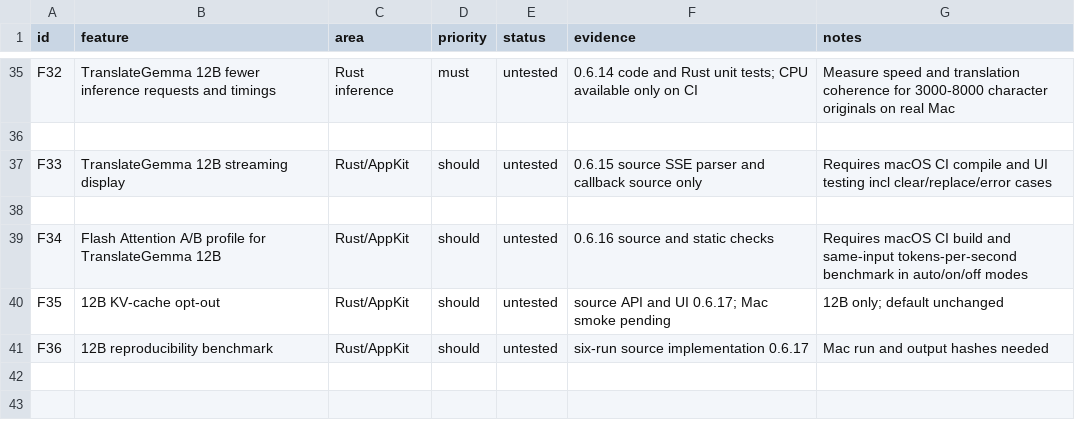
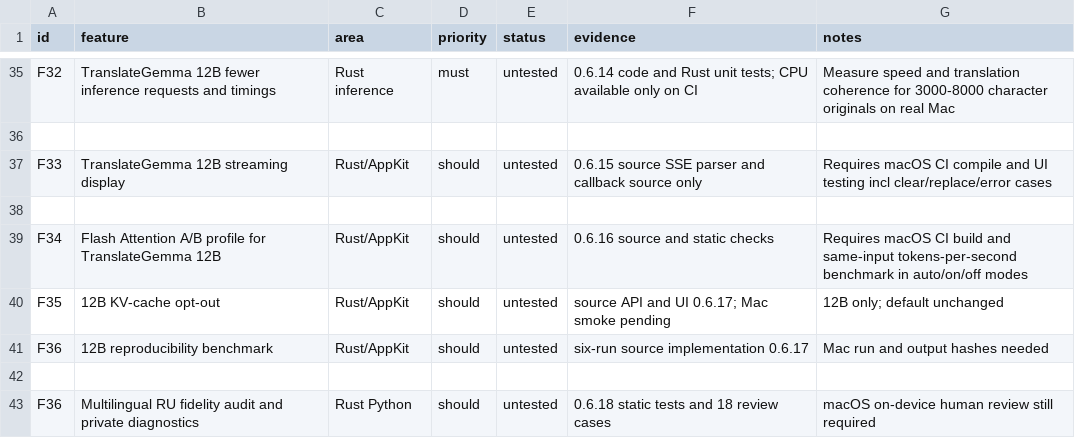
Before and after one commit to igrizlikov/FreeLingo, a CSV file: replica/features.csv, drawn as a sheet; only a part is shown, gaps mark what is left out; the diff names each change by its address in the sheet, - before the commit and + after, or states it on an @@ line.

```diff
--- a/replica/features.csv
+++ b/replica/features.csv
+row 42: (empty)
+row 43: F36 | Multilingual RU fidelity audit and private diagnostics | Rust Python | should | untested | 0.6.18 static tests and 18 review cases | macOS on-device human review still required
```
Also changed, not shown: 16 other files.
